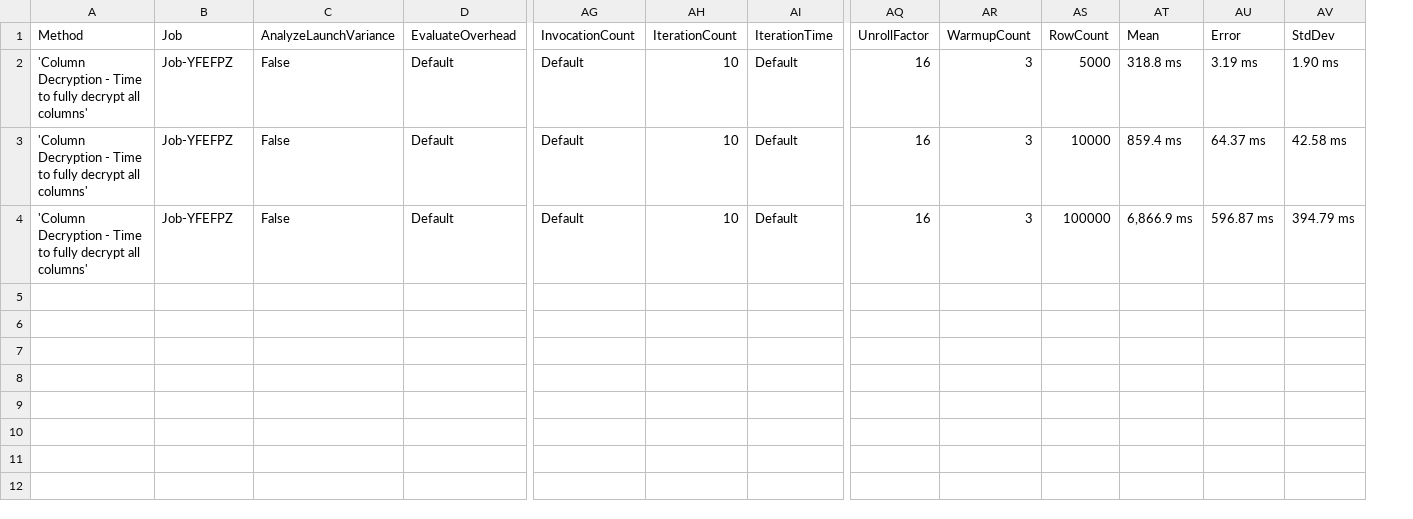
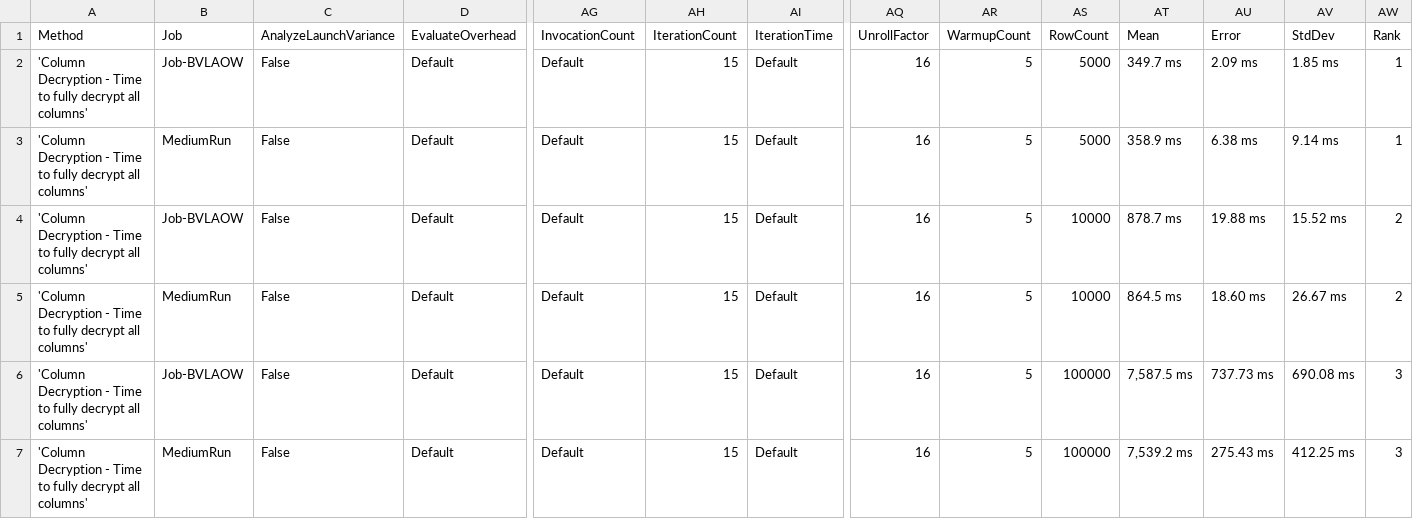
Before and after one commit to lucasfth/osws, a CSV file: OSWS.Performance.Benchmarks/frontend/public/data/micro/OSWS.Performance.Benchmarks.Measurements.DecryptionBenchmark-report.csv, drawn as a sheet; only a part is shown, gaps mark what is left out; addresses are those after the commit; rows hold the shown columns only; the diff names each change by its address in the sheet, - before the commit and + after, or states it on an @@ line.

Commit message:
chore: enable auto copy of bench res

```diff
--- a/OSWS.Performance.Benchmarks/frontend/public/data/micro/OSWS.Performance.Benchmarks.Measurements.DecryptionBenchmark-report.csv
+++ b/OSWS.Performance.Benchmarks/frontend/public/data/micro/OSWS.Performance.Benchmarks.Measurements.DecryptionBenchmark-report.csv
+column AW (Rank), row 2: 1; row 4: 2; row 6: 3
-B2 (Job): Job-YFEFPZ
+B2 (Job): Job-BVLAOW
-AH2 (IterationCount): 10
+AH2 (IterationCount): 15
-AR2 (WarmupCount): 3
+AR2 (WarmupCount): 5
-AT2 (Mean): 318.8 ms
+AT2 (Mean): 349.7 ms
-AU2 (Error): 3.19 ms
+AU2 (Error): 2.09 ms
-AV2 (StdDev): 1.90 ms
+AV2 (StdDev): 1.85 ms
+row 3: 'Column Decryption - Time to fully decrypt all columns' | MediumRun | False | Default | Default | 15 | Default | 16 | 5 | 5000 | 358.9 ms | 6.38 ms | 9.14 ms | 1
-B4 (Job): Job-YFEFPZ
+B4 (Job): Job-BVLAOW
-AH4 (IterationCount): 10
+AH4 (IterationCount): 15
-AR4 (WarmupCount): 3
+AR4 (WarmupCount): 5
-AT4 (Mean): 859.4 ms
+AT4 (Mean): 878.7 ms
-AU4 (Error): 64.37 ms
+AU4 (Error): 19.88 ms
-AV4 (StdDev): 42.58 ms
+AV4 (StdDev): 15.52 ms
+row 5: 'Column Decryption - Time to fully decrypt all columns' | MediumRun | False | Default | Default | 15 | Default | 16 | 5 | 10000 | 864.5 ms | 18.60 ms | 26.67 ms | 2
-B6 (Job): Job-YFEFPZ
+B6 (Job): Job-BVLAOW
-AH6 (IterationCount): 10
+AH6 (IterationCount): 15
-AR6 (WarmupCount): 3
+AR6 (WarmupCount): 5
-AT6 (Mean): 6,866.9 ms
+AT6 (Mean): 7,587.5 ms
-AU6 (Error): 596.87 ms
+AU6 (Error): 737.73 ms
-AV6 (StdDev): 394.79 ms
+AV6 (StdDev): 690.08 ms
+row 7: 'Column Decryption - Time to fully decrypt all columns' | MediumRun | False | Default | Default | 15 | Default | 16 | 5 | 100000 | 7,539.2 ms | 275.43 ms | 412.25 ms | 3
```
Also changed, not shown: OSWS.Performance.Benchmarks/frontend/public/data/micro/OSWS.Performance.Benchmarks.Measurements.AuthorizationBenchmark-report.csv, OSWS.Performance.Benchmarks/frontend/public/data/micro/OSWS.Performance.Benchmarks.Measurements.KeyUnwrapBenchmark-report.csv, 21 other files.
